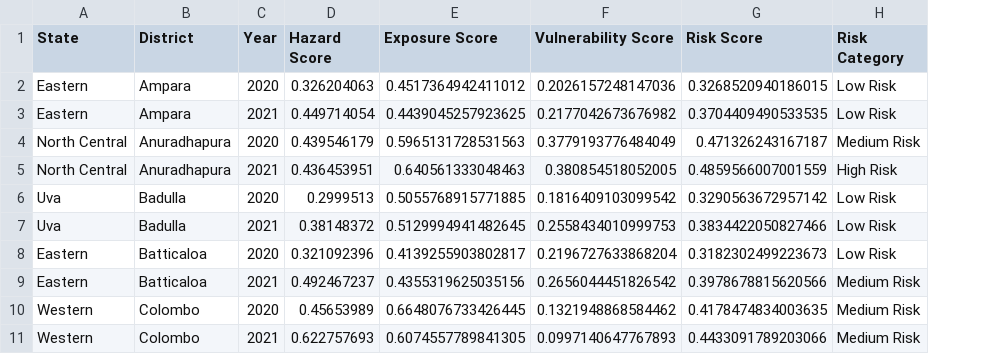
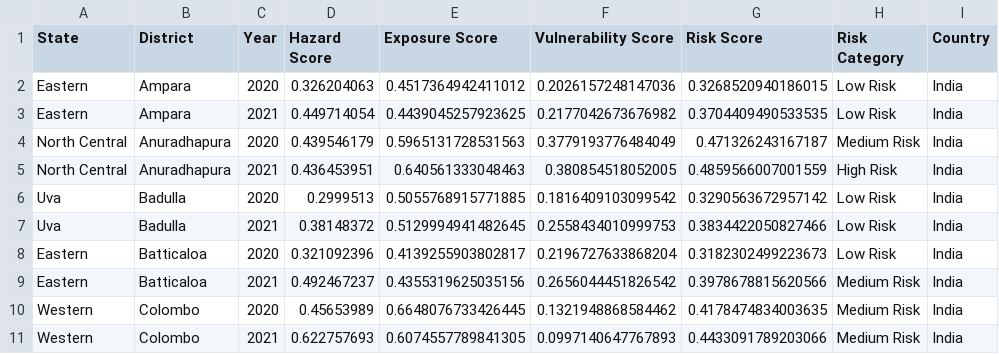
Before and after one commit to Mudita1307/Suraksha-lens, a CSV file: ind_sr_tier4.csv, drawn as a sheet; only a part is shown; the diff names each change by its address in the sheet, - before the commit and + after, or states it on an @@ line.

Commit message:
Add files via upload

```diff
--- a/ind_sr_tier4.csv
+++ b/ind_sr_tier4.csv
+column I (Country), rows 2-11: all India
```
